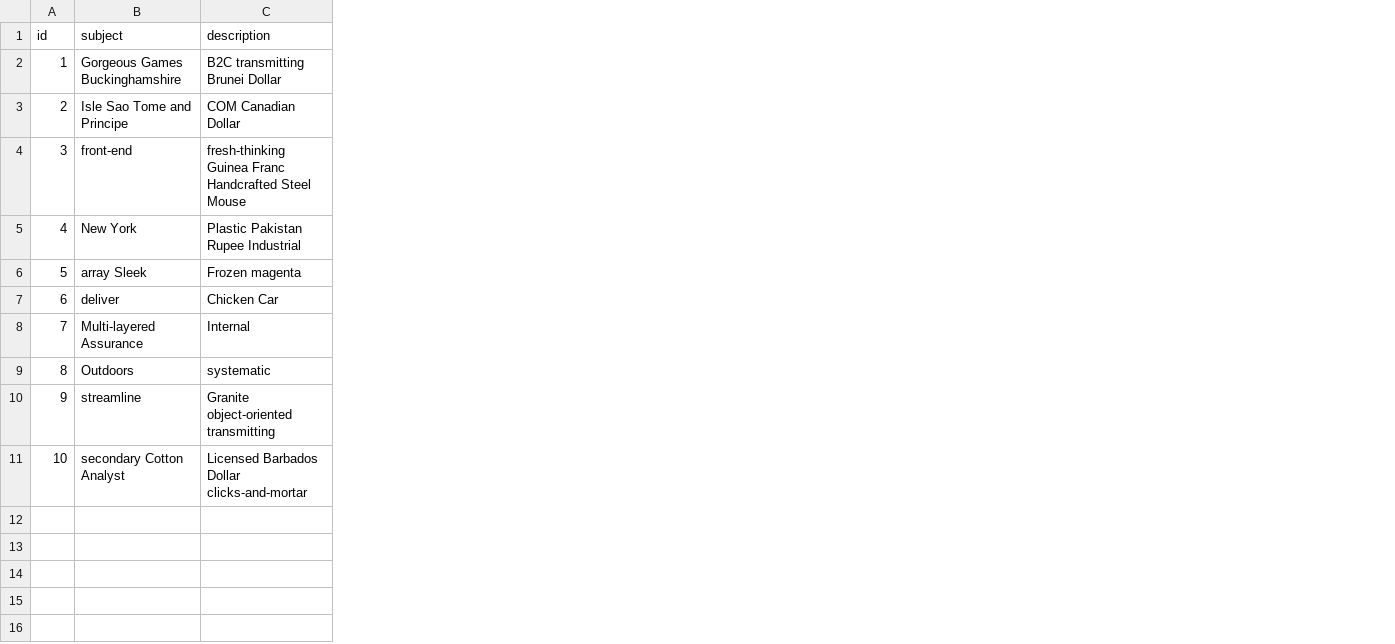
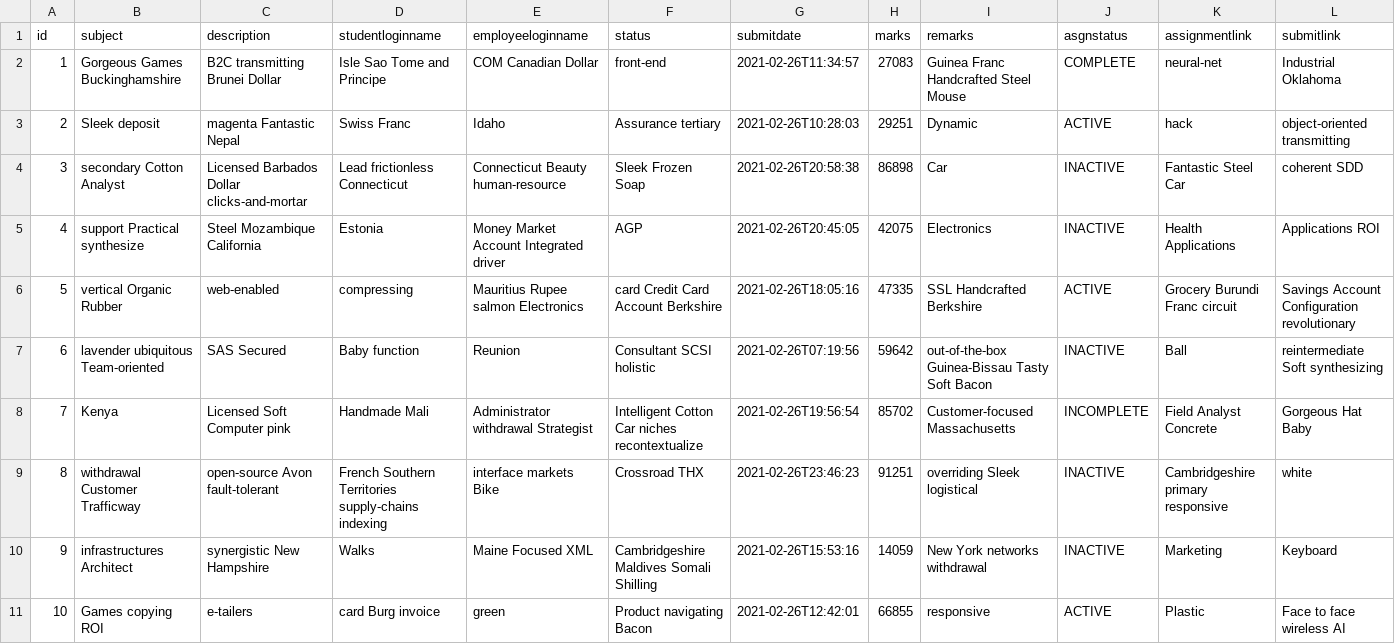
Before and after one commit to yeshwanthreddybeeram/eupadhyay, a CSV file: src/main/resources/config/liquibase/fake-data/assignment.csv, drawn as a sheet; only a part is shown; the diff covers the shown part only; the diff names each change by its address in the sheet, - before the commit and + after, or states it on an @@ line.

```diff
--- a/src/main/resources/config/liquibase/fake-data/assignment.csv
+++ b/src/main/resources/config/liquibase/fake-data/assignment.csv
+column D (studentloginname), rows 2-11: Isle Sao Tome and Principe | Swiss Franc | Lead frictionless Connecticut | Estonia | compressing | Baby function | Handmade Mali | French Southern Territories supply-chains indexing | Walks | card Burg invoice
+column E (employeeloginname), rows 2-11: COM Canadian Dollar | Idaho | Connecticut Beauty human-resource | Money Market Account Integrated driver | Mauritius Rupee salmon Electronics | Reunion | Administrator withdrawal Strategist | interface markets Bike | Maine Focused XML | green
+column F (status), rows 2-11: front-end | Assurance tertiary | Sleek Frozen Soap | AGP | card Credit Card Account Berkshire | Consultant SCSI holistic | Intelligent Cotton Car niches recontextualize | Crossroad THX | Cambridgeshire Maldives Somali Shilling | Product navigating Bacon
+column G (submitdate), rows 2-11: 2021-02-26T11:34:57 | 2021-02-26T10:28:03 | 2021-02-26T20:58:38 | 2021-02-26T20:45:05 | 2021-02-26T18:05:16 | 2021-02-26T07:19:56 | 2021-02-26T19:56:54 | 2021-02-26T23:46:23 | 2021-02-26T15:53:16 | 2021-02-26T12:42:01
+column H (marks), rows 2-11: 27083 | 29251 | 86898 | 42075 | 47335 | 59642 | 85702 | 91251 | 14059 | 66855
+column I (remarks), rows 2-11: Guinea Franc Handcrafted Steel Mouse | Dynamic | Car | Electronics | SSL Handcrafted Berkshire | out-of-the-box Guinea-Bissau Tasty Soft Bacon | Customer-focused Massachusetts | overriding Sleek logistical | New York networks withdrawal | responsive
+column J (asgnstatus), rows 2-11: COMPLETE | ACTIVE | INACTIVE | INACTIVE | ACTIVE | INACTIVE | INCOMPLETE | INACTIVE | INACTIVE | ACTIVE
+column K (assignmentlink), rows 2-11: neural-net | hack | Fantastic Steel Car | Health Applications | Grocery Burundi Franc circuit | Ball | Field Analyst Concrete | Cambridgeshire primary responsive | Marketing | Plastic
+column L (submitlink), rows 2-11: Industrial Oklahoma | object-oriented transmitting | coherent SDD | Applications ROI | Savings Account Configuration revolutionary | reintermediate Soft synthesizing | Gorgeous Hat Baby | white | Keyboard | Face to face wireless AI
-B3 (subject): Isle Sao Tome and Principe
+B3 (subject): Sleek deposit
-C3 (description): COM Canadian Dollar
+C3 (description): magenta Fantastic Nepal
-B4 (subject): front-end
+B4 (subject): secondary Cotton Analyst
-C4 (description): fresh-thinking Guinea Franc Handcrafted Steel Mouse
+C4 (description): Licensed Barbados Dollar clicks-and-mortar
-B5 (subject): New York
+B5 (subject): support Practical synthesize
-C5 (description): Plastic Pakistan Rupee Industrial
+C5 (description): Steel Mozambique California
-B6 (subject): array Sleek
+B6 (subject): vertical Organic Rubber
-C6 (description): Frozen magenta
+C6 (description): web-enabled
-B7 (subject): deliver
+B7 (subject): lavender ubiquitous Team-oriented
-C7 (description): Chicken Car
+C7 (description): SAS Secured
-B8 (subject): Multi-layered Assurance
+B8 (subject): Kenya
-C8 (description): Internal
+C8 (description): Licensed Soft Computer pink
-B9 (subject): Outdoors
+B9 (subject): withdrawal Customer Trafficway
-C9 (description): systematic
+C9 (description): open-source Avon fault-tolerant
-B10 (subject): streamline
+B10 (subject): infrastructures Architect
-C10 (description): Granite object-oriented transmitting
+C10 (description): synergistic New Hampshire
-B11 (subject): secondary Cotton Analyst
+B11 (subject): Games copying ROI
-C11 (description): Licensed Barbados Dollar clicks-and-mortar
+C11 (description): e-tailers
```
Also changed, not shown: 2 added columns elsewhere in this file, 18 other files.
